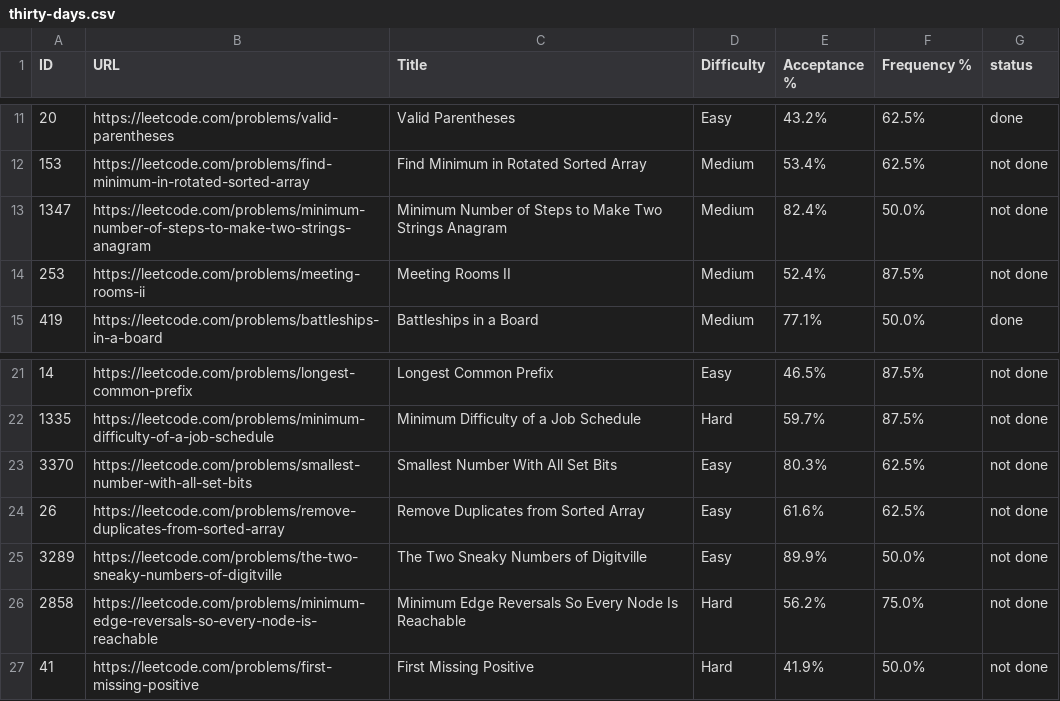
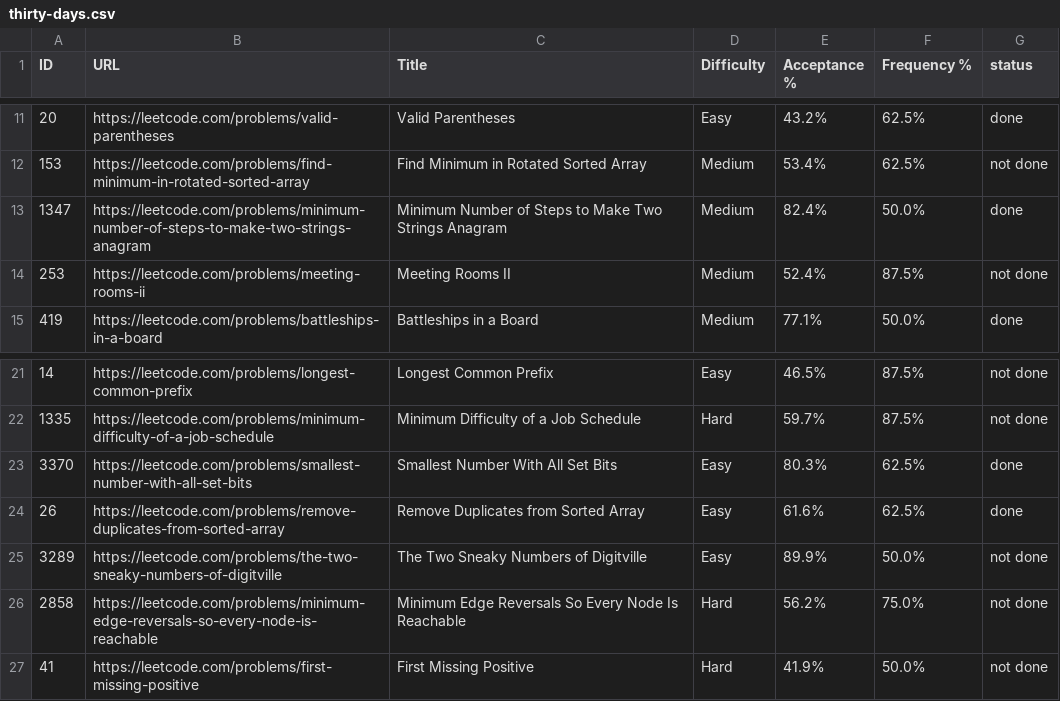
Before and after one commit to bru-singh/leetcode-companywise-interview-questions, a CSV file: microsoft/thirty-days.csv, drawn as a sheet; only a part is shown, gaps mark what is left out.

Commit message:
Update thirty-days.csv

```diff
--- a/microsoft/thirty-days.csv
+++ b/microsoft/thirty-days.csv
@@ -12,3 +12,3 @@ ID,URL,Title,Difficulty,Acceptance %,Frequency %,status
 153,https://leetcode.com/problems/find-minimum-in-rotated-sorted-array,Find Minimum in Rotated Sorted Array,Medium,53.4%,62.5%,not done
-1347,https://leetcode.com/problems/minimum-number-of-steps-to-make-two-strings-anagram,Minimum Number of Steps to Make Two Strings Anagram,Medium,82.4%,50.0%,not done
+1347,https://leetcode.com/problems/minimum-number-of-steps-to-make-two-strings-anagram,Minimum Number of Steps to Make Two Strings Anagram,Medium,82.4%,50.0%,done
 253,https://leetcode.com/problems/meeting-rooms-ii,Meeting Rooms II,Medium,52.4%,87.5%,not done
@@ -22,4 +22,4 @@ ID,URL,Title,Difficulty,Acceptance %,Frequency %,status
 1335,https://leetcode.com/problems/minimum-difficulty-of-a-job-schedule,Minimum Difficulty of a Job Schedule,Hard,59.7%,87.5%,not done
-3370,https://leetcode.com/problems/smallest-number-with-all-set-bits,Smallest Number With All Set Bits,Easy,80.3%,62.5%,not done
-26,https://leetcode.com/problems/remove-duplicates-from-sorted-array,Remove Duplicates from Sorted Array,Easy,61.6%,62.5%,not done
+3370,https://leetcode.com/problems/smallest-number-with-all-set-bits,Smallest Number With All Set Bits,Easy,80.3%,62.5%,done
+26,https://leetcode.com/problems/remove-duplicates-from-sorted-array,Remove Duplicates from Sorted Array,Easy,61.6%,62.5%,done
 3289,https://leetcode.com/problems/the-two-sneaky-numbers-of-digitville,The Two Sneaky Numbers of Digitville,Easy,89.9%,50.0%,not done
```
